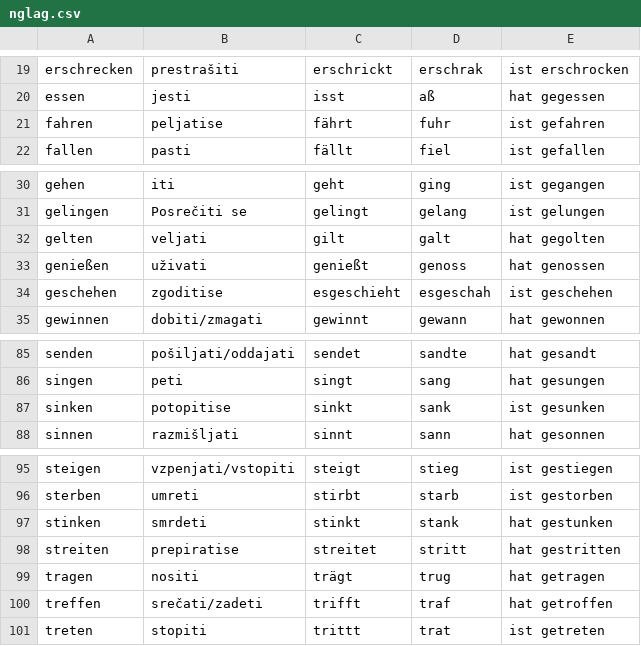
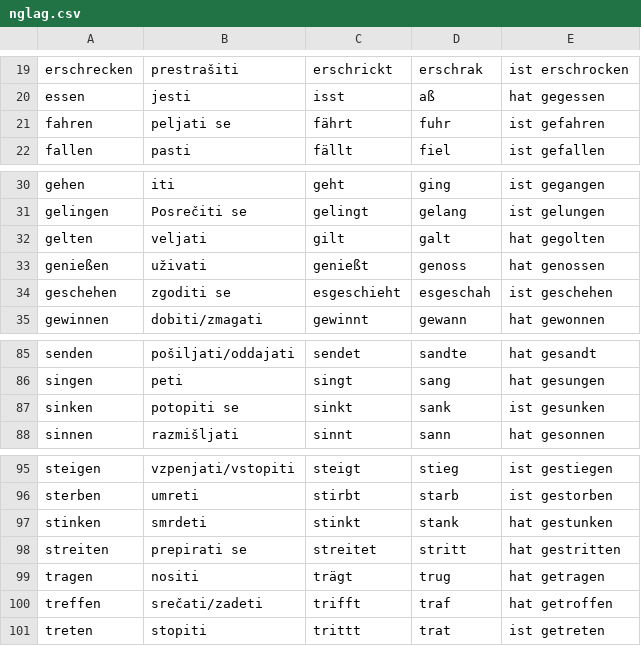
Before and after one commit to jabrekadabre/jabrekadabre.github.io, a CSV file: nglag.csv, drawn as a sheet; only a part is shown, gaps mark what is left out.

Commit message:
Update nglag.csv

```diff
--- a/nglag.csv
+++ b/nglag.csv
@@ -20,3 +20,3 @@ erschrecken,prestrašiti,erschrickt,erschrak,ist erschrocken
 essen,jesti,isst,aß,hat gegessen
-fahren,peljatise,fährt,fuhr,ist gefahren
+fahren,peljati se,fährt,fuhr,ist gefahren
 fallen,pasti,fällt,fiel,ist gefallen
@@ -33,3 +33,3 @@ gelten,veljati,gilt,galt,hat gegolten
 genießen,uživati,genießt,genoss,hat genossen
-geschehen,zgoditise,esgeschieht,esgeschah,ist geschehen
+geschehen,zgoditi se,esgeschieht,esgeschah,ist geschehen
 gewinnen,dobiti/zmagati,gewinnt,gewann,hat gewonnen
@@ -86,3 +86,3 @@ senden,pošiljati/oddajati,sendet,sandte,hat gesandt
 singen,peti,singt,sang,hat gesungen
-sinken,potopitise,sinkt,sank,ist gesunken
+sinken,potopiti se,sinkt,sank,ist gesunken
 sinnen,razmišljati,sinnt,sann,hat gesonnen
@@ -97,3 +97,3 @@ sterben,umreti,stirbt,starb,ist gestorben
 stinken,smrdeti,stinkt,stank,hat gestunken
-streiten,prepiratise,streitet,stritt,hat gestritten
+streiten,prepirati se,streitet,stritt,hat gestritten
 tragen,nositi,trägt,trug,hat getragen
```
